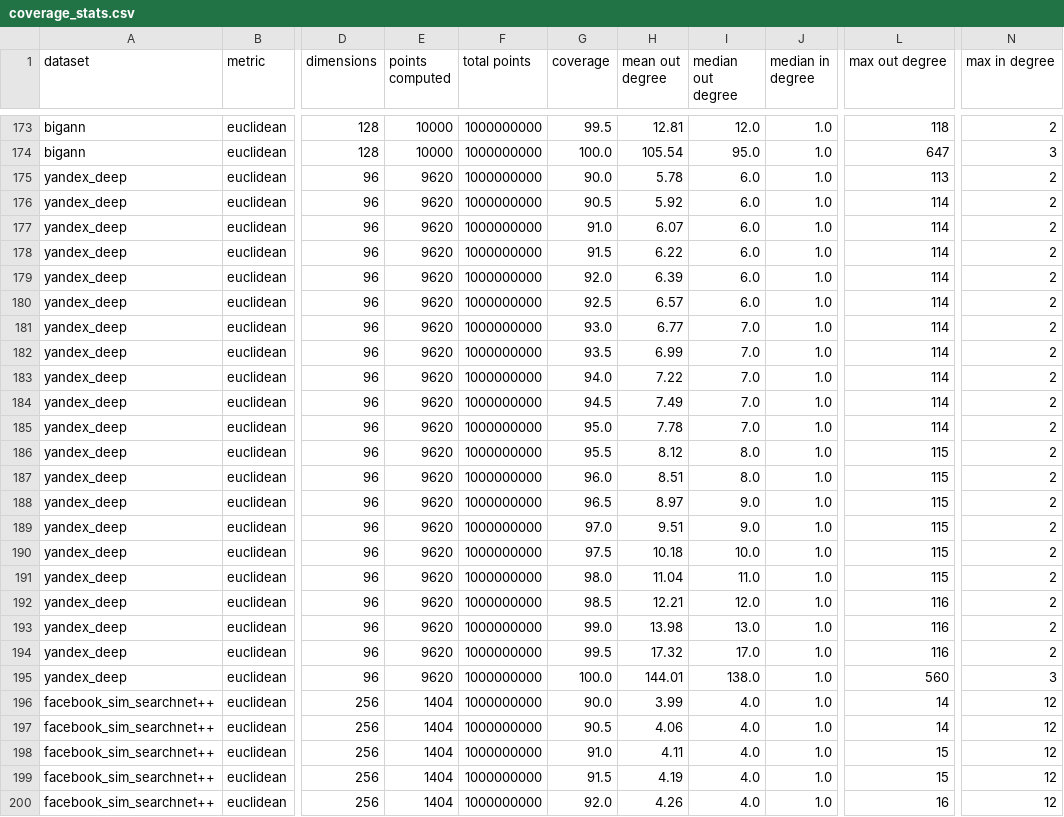
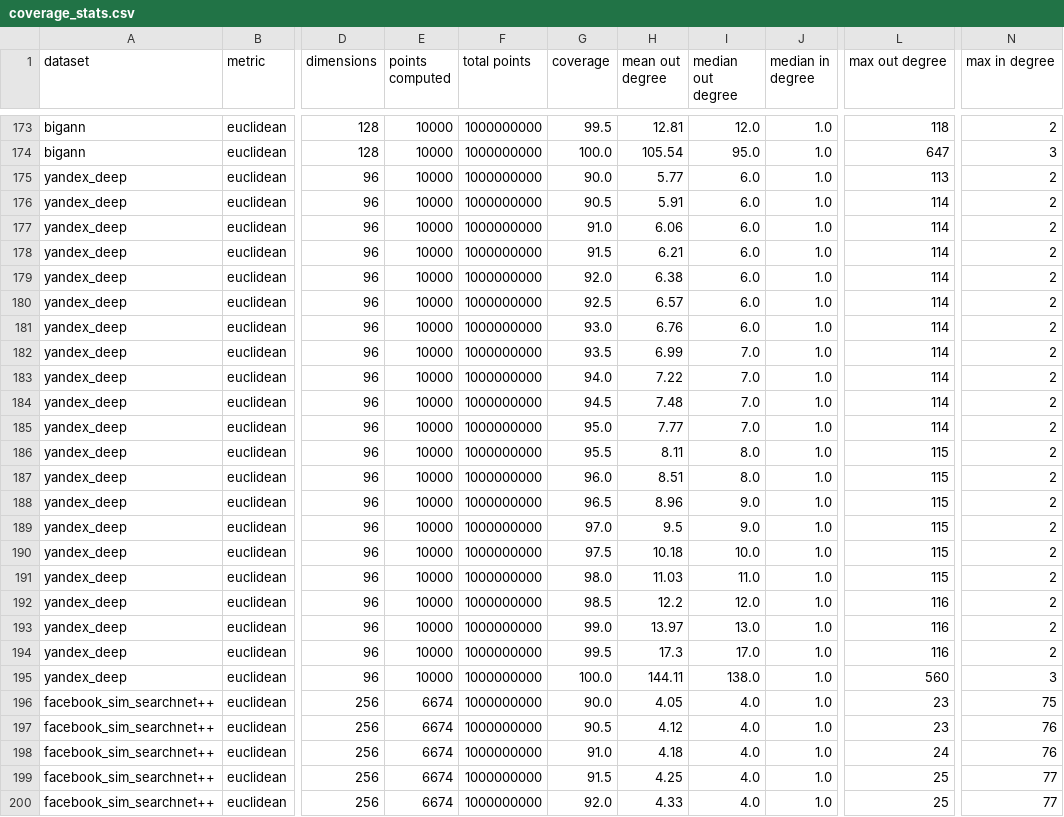
Before and after one commit to PratyushAvi/navigable-graphs, a CSV file: coverage_stats.csv, drawn as a sheet; only a part is shown, gaps mark what is left out; the diff covers the shown part only; the diff names each change by its address in the sheet, - before the commit and + after, or states it on an @@ line.

Commit message:
stats

```diff
--- a/coverage_stats.csv
+++ b/coverage_stats.csv
-E175:E195 (points computed): 9620
+E175:E195 (points computed): 10000
-H175 (mean out degree): 5.78
+H175 (mean out degree): 5.77
-H176 (mean out degree): 5.92
+H176 (mean out degree): 5.91
-H177 (mean out degree): 6.07
+H177 (mean out degree): 6.06
-H178 (mean out degree): 6.22
+H178 (mean out degree): 6.21
-H179 (mean out degree): 6.39
+H179 (mean out degree): 6.38
-H181 (mean out degree): 6.77
+H181 (mean out degree): 6.76
-I181 (median out degree): 7.0
+I181 (median out degree): 6.0
-H184 (mean out degree): 7.49
+H184 (mean out degree): 7.48
-H185 (mean out degree): 7.78
+H185 (mean out degree): 7.77
-H186 (mean out degree): 8.12
+H186 (mean out degree): 8.11
-H188 (mean out degree): 8.97
+H188 (mean out degree): 8.96
-H189 (mean out degree): 9.51
+H189 (mean out degree): 9.5
-H191 (mean out degree): 11.04
+H191 (mean out degree): 11.03
-H192 (mean out degree): 12.21
+H192 (mean out degree): 12.2
-H193 (mean out degree): 13.98
+H193 (mean out degree): 13.97
-H194 (mean out degree): 17.32
+H194 (mean out degree): 17.3
-H195 (mean out degree): 144.01
+H195 (mean out degree): 144.11
-E196:E200 (points computed): 1404
+E196:E200 (points computed): 6674
-H196 (mean out degree): 3.99
+H196 (mean out degree): 4.05
-L196:L197 (max out degree): 14
+L196:L197 (max out degree): 23
-N196 (max in degree): 12
+N196 (max in degree): 75
-H197 (mean out degree): 4.06
+H197 (mean out degree): 4.12
-N197:N198 (max in degree): 12
+N197:N198 (max in degree): 76
-H198 (mean out degree): 4.11
+H198 (mean out degree): 4.18
-L198 (max out degree): 15
+L198 (max out degree): 24
-H199 (mean out degree): 4.19
+H199 (mean out degree): 4.25
-L199 (max out degree): 15
+L199 (max out degree): 25
-N199:N200 (max in degree): 12
+N199:N200 (max in degree): 77
-H200 (mean out degree): 4.26
+H200 (mean out degree): 4.33
-L200 (max out degree): 16
+L200 (max out degree): 25
```
Also changed, not shown: 69 edited cells elsewhere in this file.
